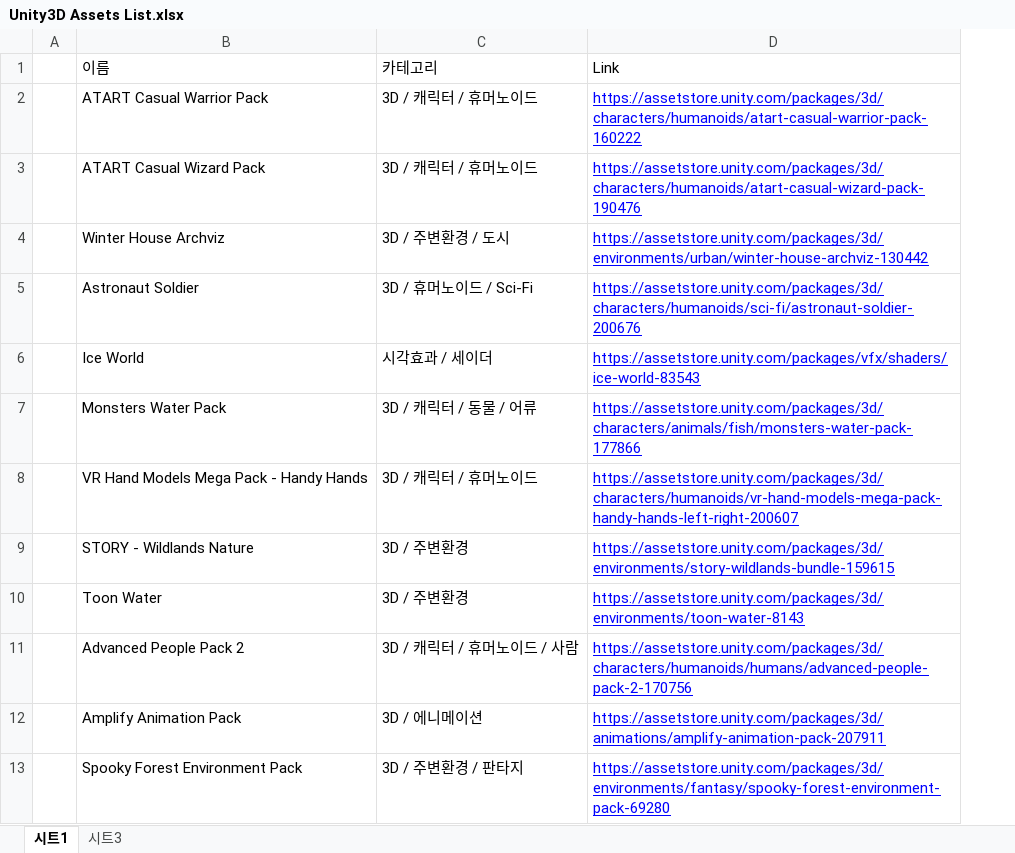
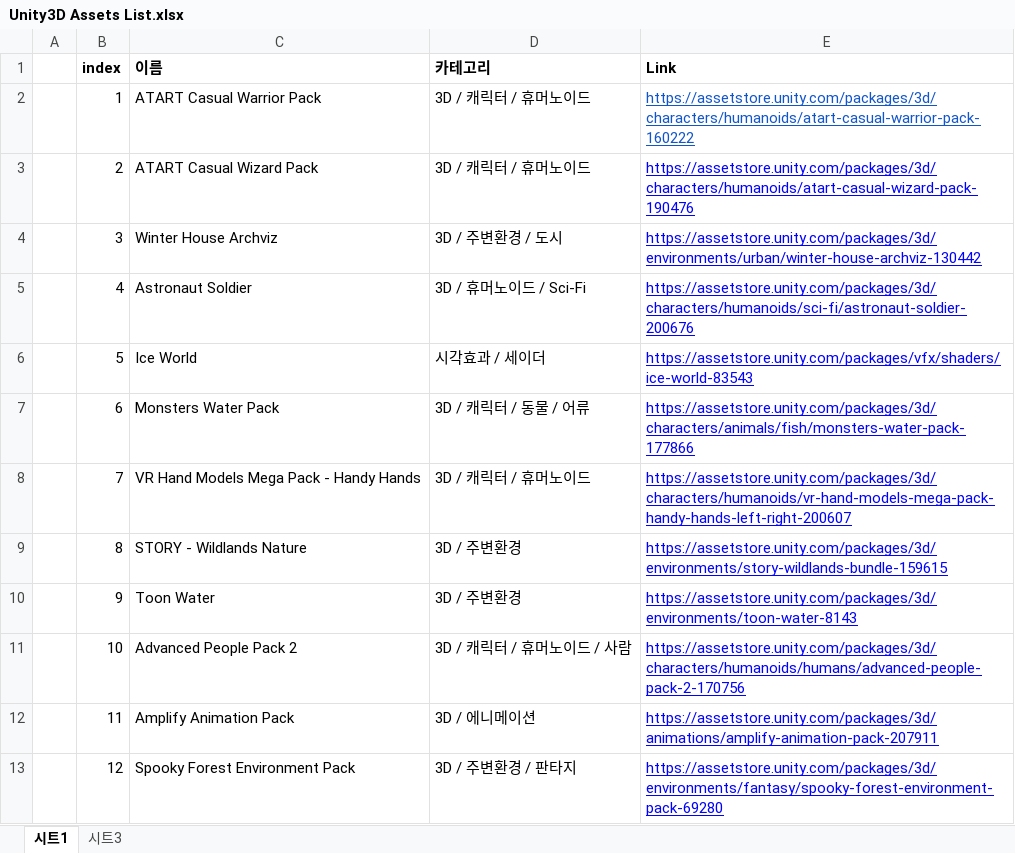
Before and after one commit to Kjaeseong/RocketTeamDocu, an Excel workbook: 기타 파일/Unity3D Assets List.xlsx, sheet 시트1, drawn as a sheet; only a part is shown; values as stored, in another font and other column widths than the file's, no borders; charts and pictures and conditional formats not drawn; addresses are those after the commit; the diff names each change by its address in the sheet, - before the commit and + after, or states it on an @@ line.

Commit message:
효진_유니티 에셋 리스트 수정
 index 추가

```diff
--- a/기타 파일/Unity3D Assets List.xlsx (sheet 시트1)
+++ b/기타 파일/Unity3D Assets List.xlsx (sheet 시트1)
+column B (index), rows 2-13: 1 | 2 | 3 | 4 | 5 | 6 | 7 | 8 | 9 | 10 | 11 | 12
-C1:E1 bold: off
+C1:E1 bold: on
-E2 text colour: #0000FF
+E2 text colour: #1155CC
```
Also changed, not shown: charts or pictures.
